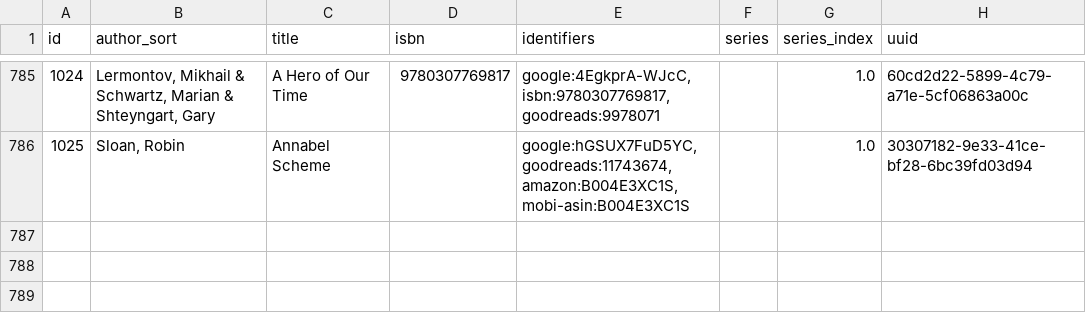
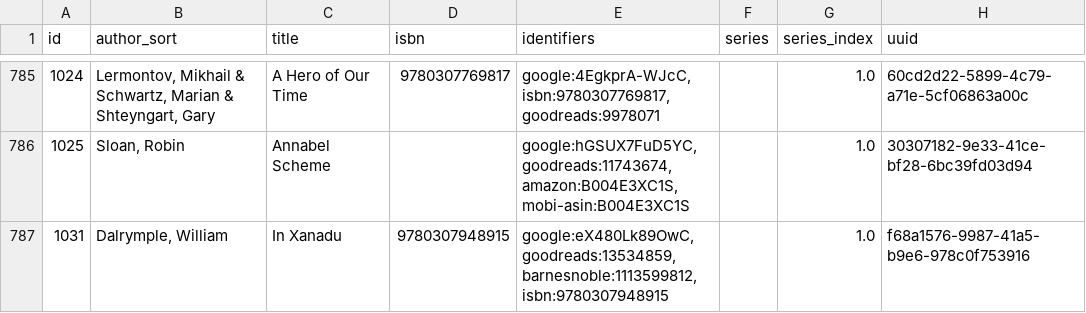
Before and after one commit to pigmonkey/pig-monkey.com, a CSV file: content/media/library/books.csv, drawn as a sheet; only a part is shown, gaps mark what is left out.

Commit message:
update books

```diff
--- a/content/media/library/books.csv
+++ b/content/media/library/books.csv
@@ -786 +786,2 @@ id,author_sort,title,isbn,identifiers,series,series_index,uuid
 "1025","Sloan, Robin","Annabel Scheme","","google:hGSUX7FuD5YC,goodreads:11743674,amazon:B004E3XC1S,mobi-asin:B004E3XC1S","","1.0","30307182-9e33-41ce-bf28-6bc39fd03d94"
+"1031","Dalrymple, William","In Xanadu","9780307948915","google:eX480Lk89OwC,goodreads:13534859,barnesnoble:1113599812,isbn:9780307948915","","1.0","f68a1576-9987-41a5-b9e6-978c0f753916"
```
Also changed, not shown: 1 other file.
